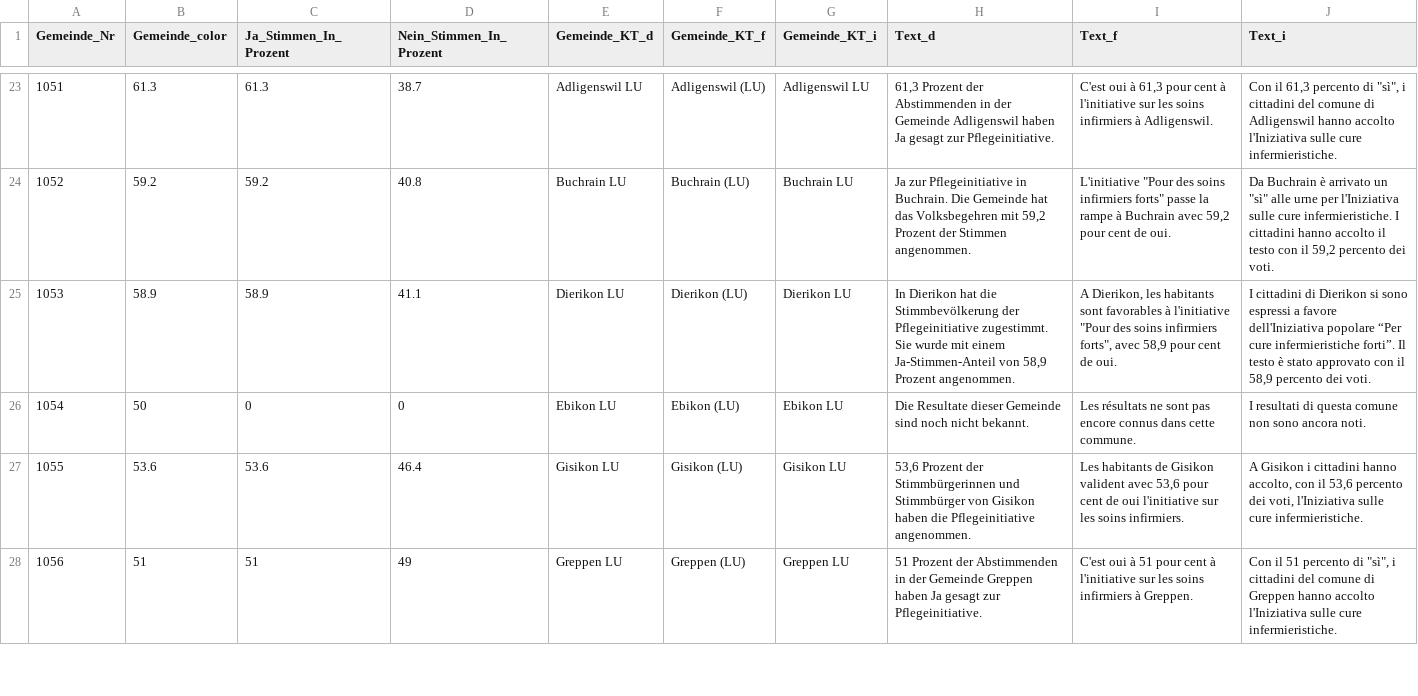
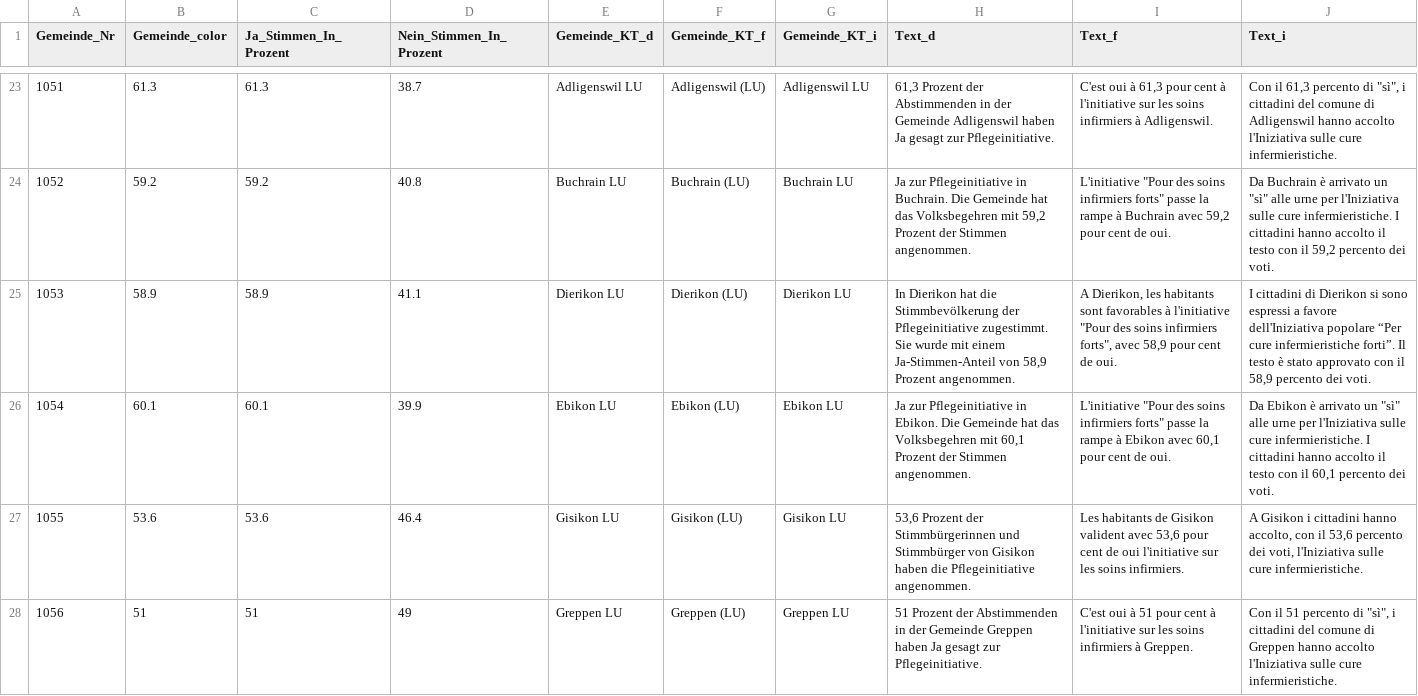
Before and after one commit to awp-finanznachrichten/lena_november2021, a CSV file: Output/Pflege_dw_zentralschweiz.csv, drawn as a sheet; only a part is shown, gaps mark what is left out.

```diff
--- a/Output/Pflege_dw_zentralschweiz.csv
+++ b/Output/Pflege_dw_zentralschweiz.csv
@@ -25,3 +25,3 @@
 1053,58.9,58.9,41.1,"Dierikon LU","Dierikon (LU)","Dierikon LU","In Dierikon hat die Stimmbevölkerung der Pflegeinitiative zugestimmt. Sie wurde mit einem Ja-Stimmen-Anteil von 58,9 Prozent angenommen.","A Dierikon, les habitants sont favorables à l'initiative ""Pour des soins infirmiers forts"", avec 58,9 pour cent de oui.","I cittadini di Dierikon si sono espressi a favore dell'Iniziativa popolare “Per cure infermieristiche forti”. Il testo è stato approvato con il 58,9 percento dei voti."
-1054,50,0,0,"Ebikon LU","Ebikon (LU)","Ebikon LU","Die Resultate dieser Gemeinde sind noch nicht bekannt.","Les résultats ne sont pas encore connus dans cette commune.","I resultati di questa comune non sono ancora noti."
+1054,60.1,60.1,39.9,"Ebikon LU","Ebikon (LU)","Ebikon LU","Ja zur Pflegeinitiative in Ebikon. Die Gemeinde hat das Volksbegehren mit 60,1 Prozent der Stimmen angenommen.","L'initiative ""Pour des soins infirmiers forts"" passe la rampe à Ebikon avec 60,1 pour cent de oui.","Da Ebikon è arrivato un ""sì"" alle urne per l'Iniziativa sulle cure infermieristiche. I cittadini hanno accolto il testo con il 60,1 percento dei voti."
 1055,53.6,53.6,46.4,"Gisikon LU","Gisikon (LU)","Gisikon LU","53,6 Prozent der Stimmbürgerinnen und Stimmbürger von Gisikon haben die Pflegeinitiative angenommen.","Les habitants de Gisikon valident avec 53,6 pour cent de oui l'initiative sur les soins infirmiers.","A Gisikon i cittadini hanno accolto, con il 53,6 percento dei voti, l'Iniziativa sulle cure infermieristiche."
```
Also changed, not shown: Output/Covid_all_data.csv, Output/Covid_dw_radiotop.csv, 15 other files.
